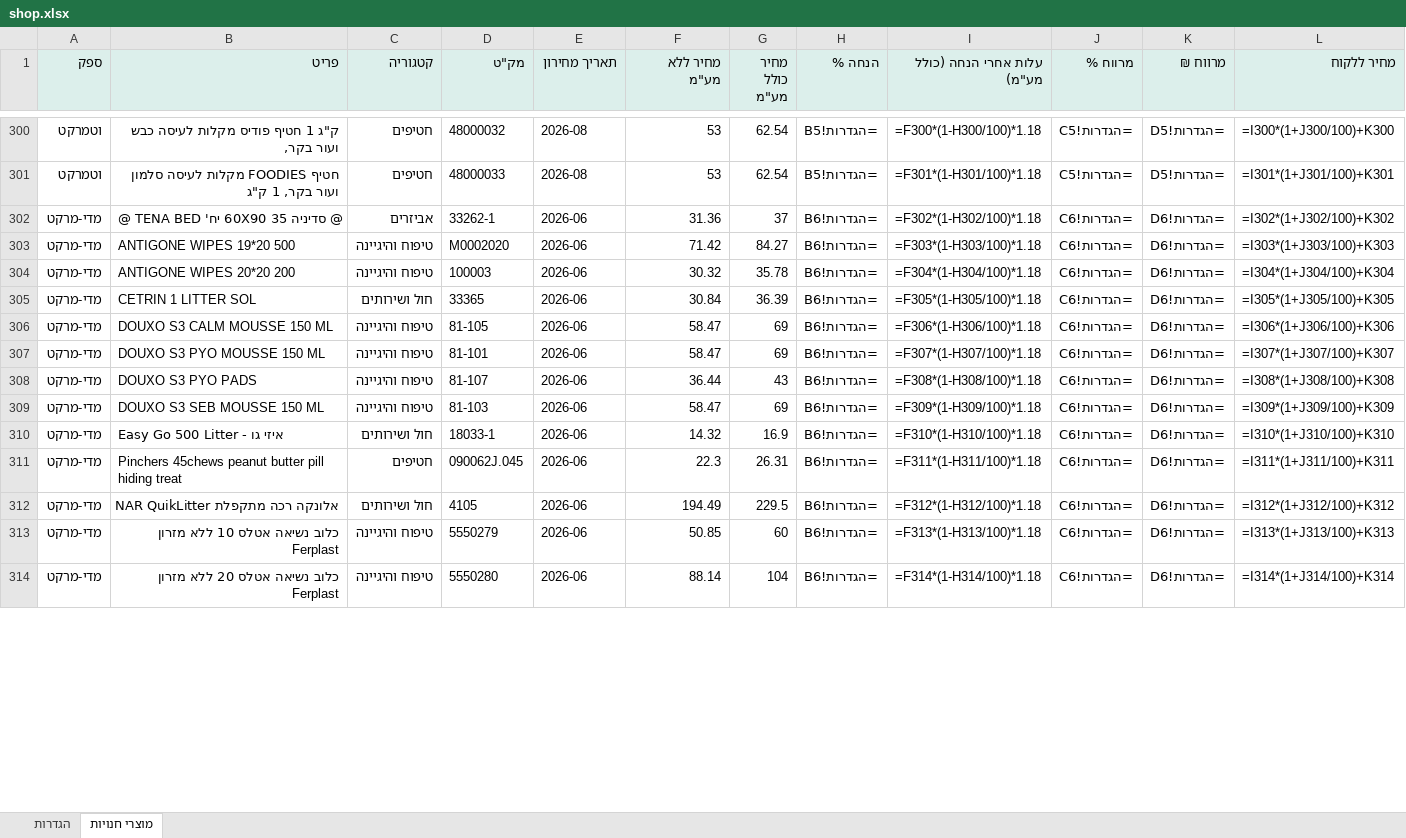
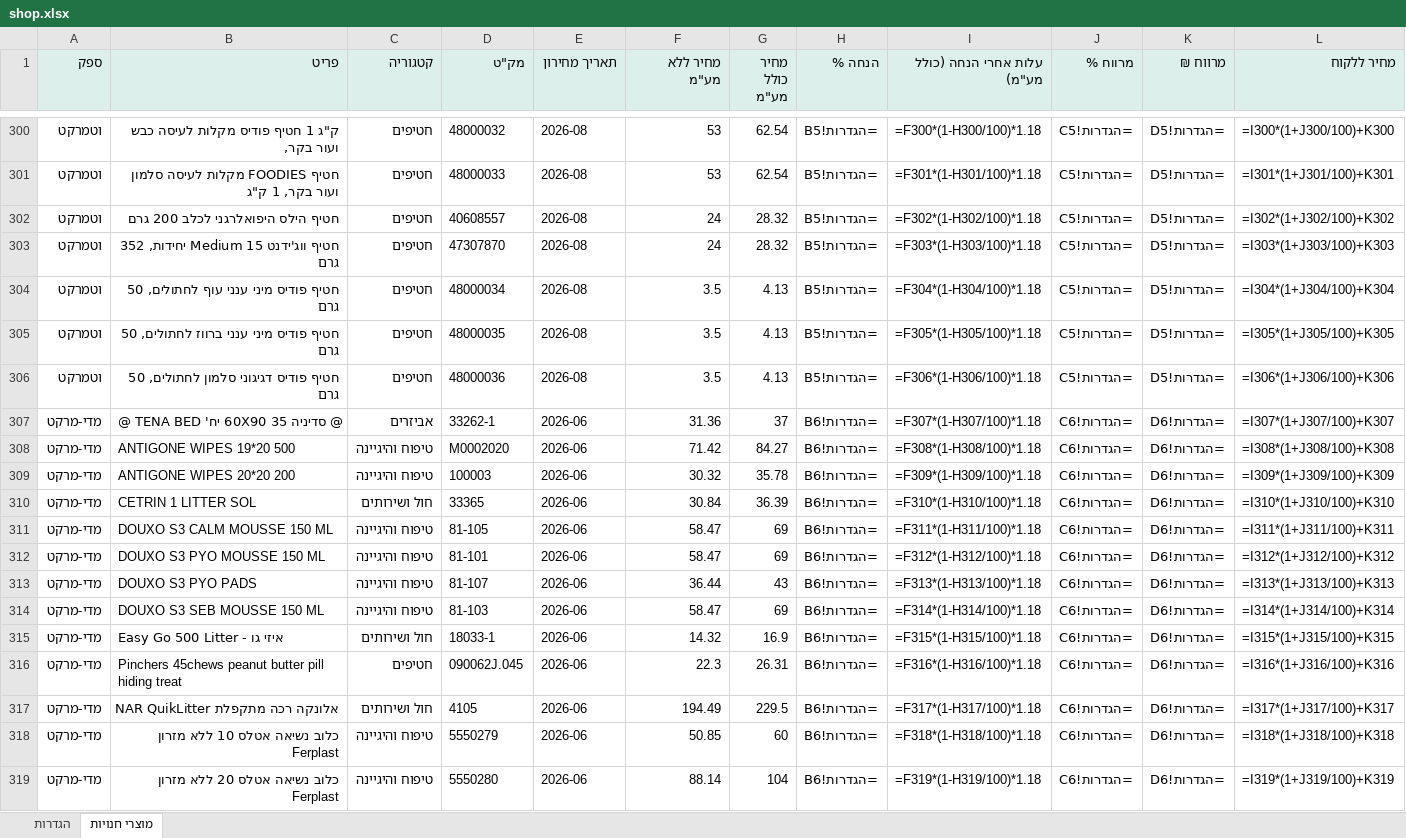
Before and after one commit to vetrinarbatyam-dotcor/vet-pricelists, an Excel workbook: downloads/shop.xlsx, sheet מוצרי חנויות, drawn as a sheet; only a part is shown, gaps mark what is left out; values as stored, in another font and other column widths than the file's, no borders; formulas without a stored value are shown as written; addresses are those after the commit; the diff covers the shown part only; the diff names each change by its address in the sheet, - before the commit and + after, or states it on an @@ line.

```diff
--- a/downloads/shop.xlsx (sheet מוצרי חנויות)
+++ b/downloads/shop.xlsx (sheet מוצרי חנויות)
+row 302: וטמרקט | חטיף הילס היפואלרגני לכלב 200 גרם | חטיפים | 40608557 | 2026-08 | 24 | 28.32 | =הגדרות!B5 | =F302*(1-H302/100)*1.18 | =הגדרות!C5 | =הגדרות!D5 | =I302*(1+J302/100)+K302
+row 303: וטמרקט | חטיף ווג'ידנט Medium 15 יחידות, 352 גרם | חטיפים | 47307870 | 2026-08 | 24 | 28.32 | =הגדרות!B5 | =F303*(1-H303/100)*1.18 | =הגדרות!C5 | =הגדרות!D5 | =I303*(1+J303/100)+K303
+row 304: וטמרקט | חטיף פודיס מיני ענני עוף לחתולים, 50 גרם | חטיפים | 48000034 | 2026-08 | 3.5 | 4.13 | =הגדרות!B5 | =F304*(1-H304/100)*1.18 | =הגדרות!C5 | =הגדרות!D5 | =I304*(1+J304/100)+K304
+row 305: וטמרקט | חטיף פודיס מיני ענני ברווז לחתולים, 50 גרם | חטיפים | 48000035 | 2026-08 | 3.5 | 4.13 | =הגדרות!B5 | =F305*(1-H305/100)*1.18 | =הגדרות!C5 | =הגדרות!D5 | =I305*(1+J305/100)+K305
+row 306: וטמרקט | חטיף פודיס דגיגוני סלמון לחתולים, 50 גרם | חטיפים | 48000036 | 2026-08 | 3.5 | 4.13 | =הגדרות!B5 | =F306*(1-H306/100)*1.18 | =הגדרות!C5 | =הגדרות!D5 | =I306*(1+J306/100)+K306
-I307 (עלות אחרי הנחה (כולל מע"מ)): =F302*(1-H302/100)*1.18
+I307 (עלות אחרי הנחה (כולל מע"מ)): =F307*(1-H307/100)*1.18
-L307 (מחיר ללקוח): =I302*(1+J302/100)+K302
+L307 (מחיר ללקוח): =I307*(1+J307/100)+K307
-I308 (עלות אחרי הנחה (כולל מע"מ)): =F303*(1-H303/100)*1.18
+I308 (עלות אחרי הנחה (כולל מע"מ)): =F308*(1-H308/100)*1.18
-L308 (מחיר ללקוח): =I303*(1+J303/100)+K303
+L308 (מחיר ללקוח): =I308*(1+J308/100)+K308
-I309 (עלות אחרי הנחה (כולל מע"מ)): =F304*(1-H304/100)*1.18
+I309 (עלות אחרי הנחה (כולל מע"מ)): =F309*(1-H309/100)*1.18
-L309 (מחיר ללקוח): =I304*(1+J304/100)+K304
+L309 (מחיר ללקוח): =I309*(1+J309/100)+K309
-I310 (עלות אחרי הנחה (כולל מע"מ)): =F305*(1-H305/100)*1.18
+I310 (עלות אחרי הנחה (כולל מע"מ)): =F310*(1-H310/100)*1.18
-L310 (מחיר ללקוח): =I305*(1+J305/100)+K305
+L310 (מחיר ללקוח): =I310*(1+J310/100)+K310
-I311 (עלות אחרי הנחה (כולל מע"מ)): =F306*(1-H306/100)*1.18
+I311 (עלות אחרי הנחה (כולל מע"מ)): =F311*(1-H311/100)*1.18
-L311 (מחיר ללקוח): =I306*(1+J306/100)+K306
+L311 (מחיר ללקוח): =I311*(1+J311/100)+K311
-I312 (עלות אחרי הנחה (כולל מע"מ)): =F307*(1-H307/100)*1.18
+I312 (עלות אחרי הנחה (כולל מע"מ)): =F312*(1-H312/100)*1.18
-L312 (מחיר ללקוח): =I307*(1+J307/100)+K307
+L312 (מחיר ללקוח): =I312*(1+J312/100)+K312
-I313 (עלות אחרי הנחה (כולל מע"מ)): =F308*(1-H308/100)*1.18
+I313 (עלות אחרי הנחה (כולל מע"מ)): =F313*(1-H313/100)*1.18
-L313 (מחיר ללקוח): =I308*(1+J308/100)+K308
+L313 (מחיר ללקוח): =I313*(1+J313/100)+K313
-I314 (עלות אחרי הנחה (כולל מע"מ)): =F309*(1-H309/100)*1.18
+I314 (עלות אחרי הנחה (כולל מע"מ)): =F314*(1-H314/100)*1.18
-L314 (מחיר ללקוח): =I309*(1+J309/100)+K309
+L314 (מחיר ללקוח): =I314*(1+J314/100)+K314
-I315 (עלות אחרי הנחה (כולל מע"מ)): =F310*(1-H310/100)*1.18
+I315 (עלות אחרי הנחה (כולל מע"מ)): =F315*(1-H315/100)*1.18
-L315 (מחיר ללקוח): =I310*(1+J310/100)+K310
+L315 (מחיר ללקוח): =I315*(1+J315/100)+K315
-I316 (עלות אחרי הנחה (כולל מע"מ)): =F311*(1-H311/100)*1.18
+I316 (עלות אחרי הנחה (כולל מע"מ)): =F316*(1-H316/100)*1.18
-L316 (מחיר ללקוח): =I311*(1+J311/100)+K311
+L316 (מחיר ללקוח): =I316*(1+J316/100)+K316
-I317 (עלות אחרי הנחה (כולל מע"מ)): =F312*(1-H312/100)*1.18
+I317 (עלות אחרי הנחה (כולל מע"מ)): =F317*(1-H317/100)*1.18
-L317 (מחיר ללקוח): =I312*(1+J312/100)+K312
+L317 (מחיר ללקוח): =I317*(1+J317/100)+K317
-I318 (עלות אחרי הנחה (כולל מע"מ)): =F313*(1-H313/100)*1.18
+I318 (עלות אחרי הנחה (כולל מע"מ)): =F318*(1-H318/100)*1.18
-L318 (מחיר ללקוח): =I313*(1+J313/100)+K313
+L318 (מחיר ללקוח): =I318*(1+J318/100)+K318
-I319 (עלות אחרי הנחה (כולל מע"מ)): =F314*(1-H314/100)*1.18
+I319 (עלות אחרי הנחה (כולל מע"מ)): =F319*(1-H319/100)*1.18
-L319 (מחיר ללקוח): =I314*(1+J314/100)+K314
+L319 (מחיר ללקוח): =I319*(1+J319/100)+K319
```
Also changed, not shown: 124 edited cells elsewhere in this sheet, downloads/food.xlsx, downloads/labs.xlsx, 6 other files.
